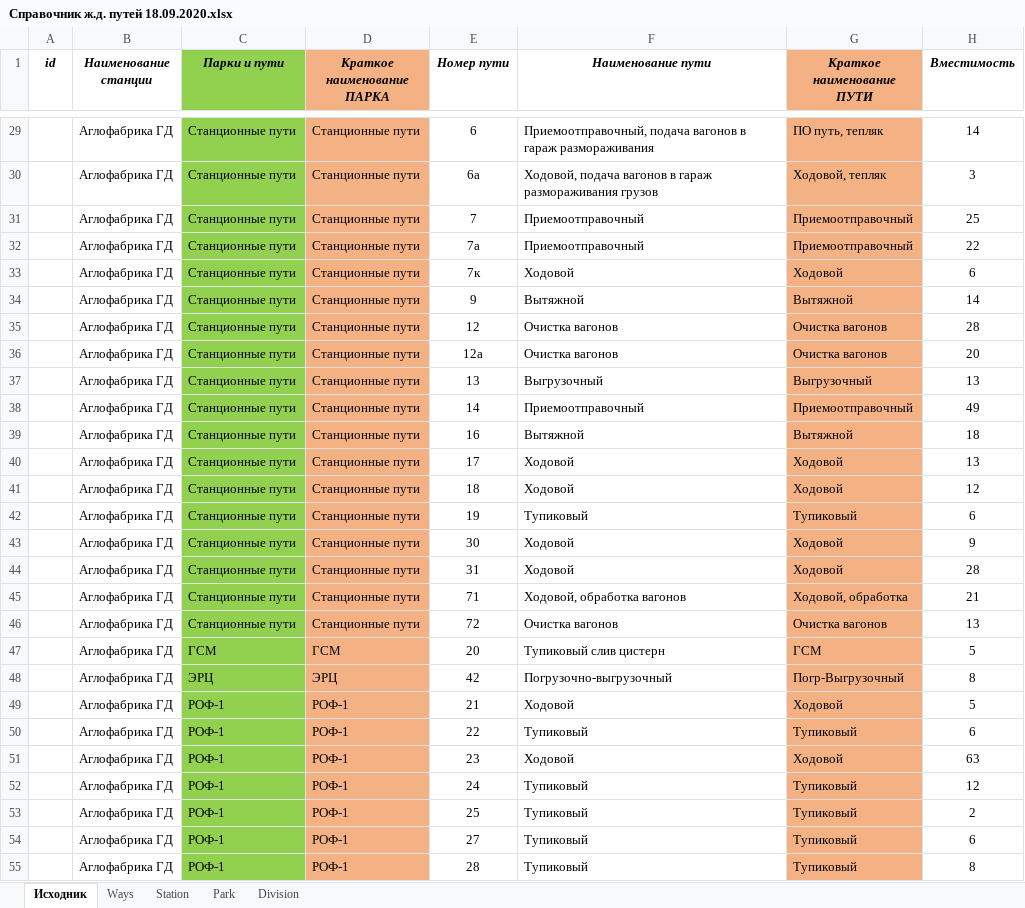
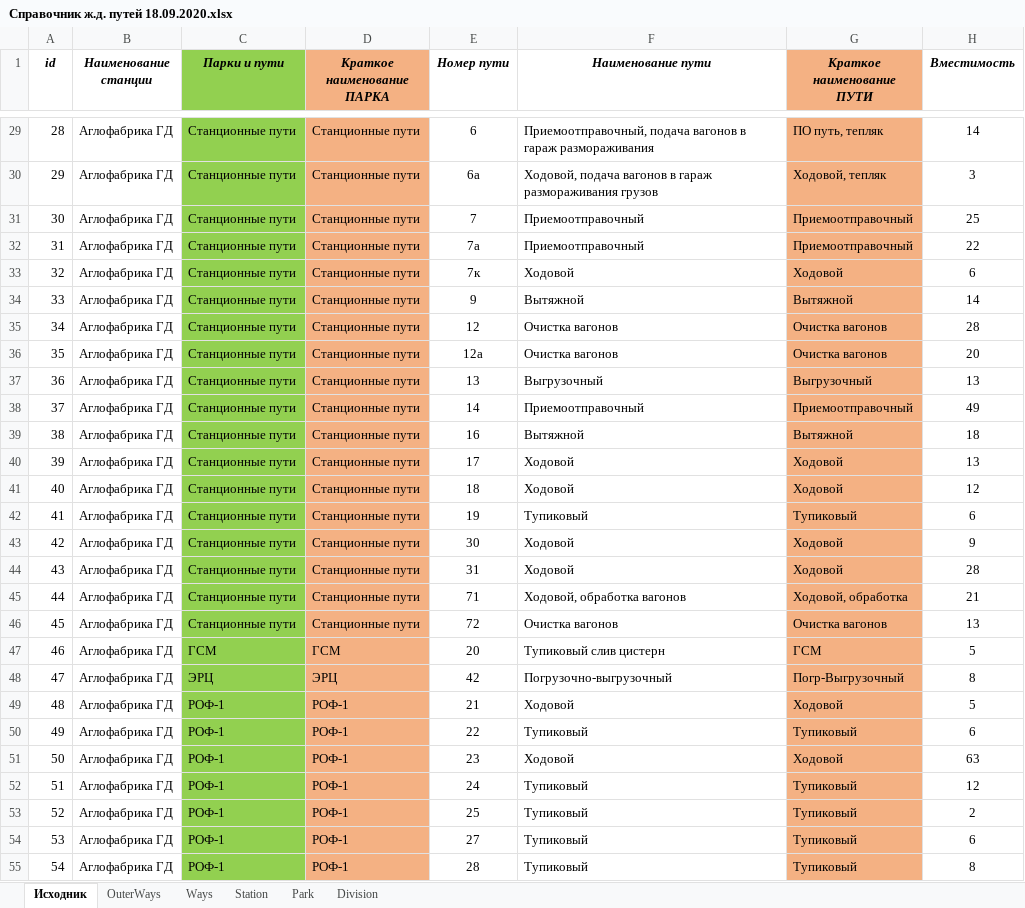
Before and after one commit to ealevchenko/IDS-RailWay, an Excel workbook: Documents/Directory/Справочник ж.д. путей 18.09.2020.xlsx, sheet Исходник, drawn as a sheet; only a part is shown, gaps mark what is left out; values as stored, in another font and other column widths than the file's, no borders; the diff covers the shown part only; the diff names each change by its address in the sheet, - before the commit and + after, or states it on an @@ line.

```diff
--- a/Documents/Directory/Справочник ж.д. путей 18.09.2020.xlsx (sheet Исходник)
+++ b/Documents/Directory/Справочник ж.д. путей 18.09.2020.xlsx (sheet Исходник)
+sheet tab: OuterWays
-A29 (id): (empty)
+A29 (id): 28
-A30 (id): (empty)
+A30 (id): 29
-A31 (id): (empty)
+A31 (id): 30
-A32 (id): (empty)
+A32 (id): 31
-A33 (id): (empty)
+A33 (id): 32
-A34 (id): (empty)
+A34 (id): 33
-A35 (id): (empty)
+A35 (id): 34
-A36 (id): (empty)
+A36 (id): 35
-A37 (id): (empty)
+A37 (id): 36
-A38 (id): (empty)
+A38 (id): 37
-A39 (id): (empty)
+A39 (id): 38
-A40 (id): (empty)
+A40 (id): 39
-A41 (id): (empty)
+A41 (id): 40
-A42 (id): (empty)
+A42 (id): 41
-A43 (id): (empty)
+A43 (id): 42
-A44 (id): (empty)
+A44 (id): 43
-A45 (id): (empty)
+A45 (id): 44
-A46 (id): (empty)
+A46 (id): 45
-A47 (id): (empty)
+A47 (id): 46
-A48 (id): (empty)
+A48 (id): 47
-A49 (id): (empty)
+A49 (id): 48
-A50 (id): (empty)
+A50 (id): 49
-A51 (id): (empty)
+A51 (id): 50
-A52 (id): (empty)
+A52 (id): 51
-A53 (id): (empty)
+A53 (id): 52
-A54 (id): (empty)
+A54 (id): 53
-A55 (id): (empty)
+A55 (id): 54
```
Also changed, not shown: 1104 edited cells and cell formats elsewhere in this sheet, sheet Ways, sheet Station, 1 other file.
